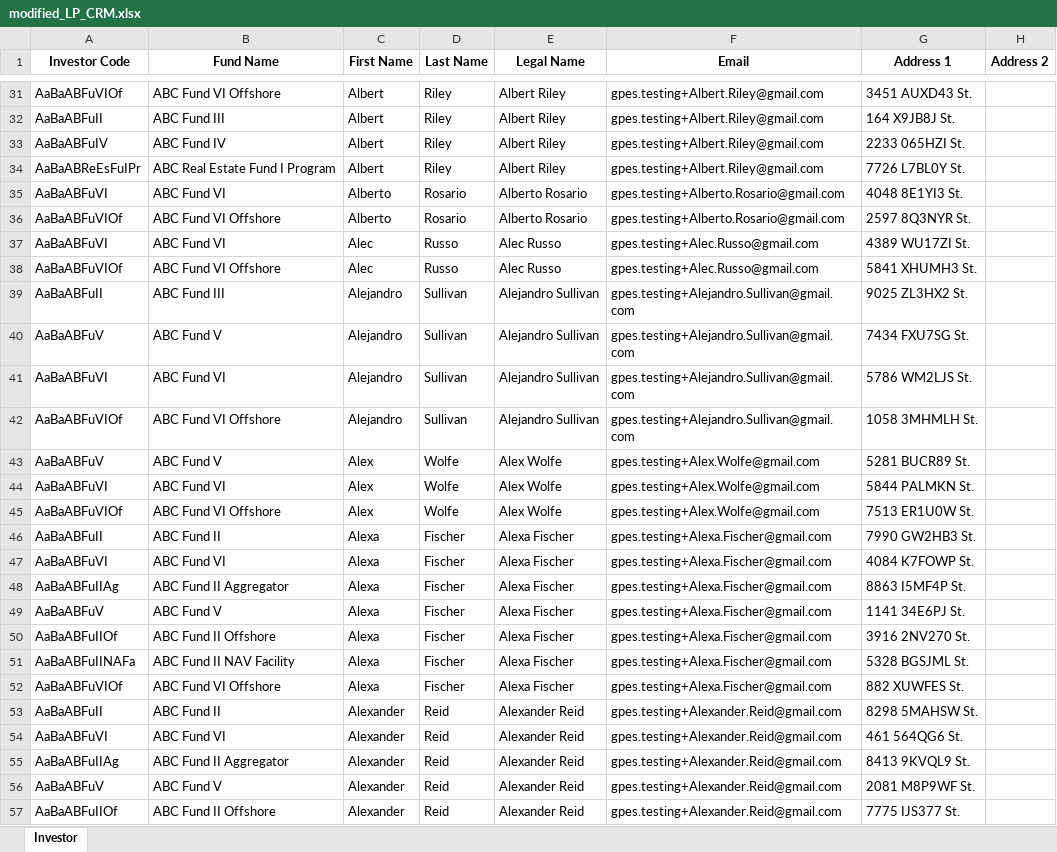
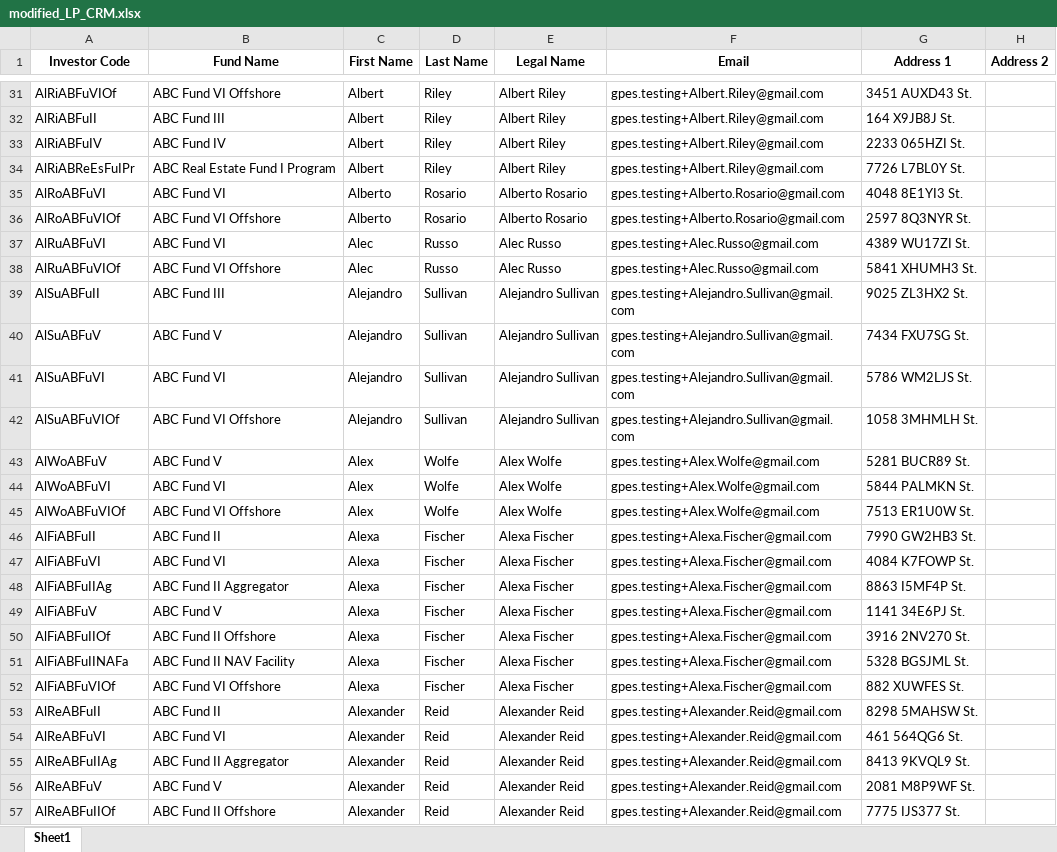
Before and after one commit to ppark271/AutoDocs, an Excel workbook: modified_LP_CRM.xlsx, sheet Sheet1, drawn as a sheet; only a part is shown, gaps mark what is left out; values as stored, in another font and other column widths than the file's, no borders; the diff covers the shown part only; the diff names each change by its address in the sheet, - before the commit and + after, or states it on an @@ line.

Commit message:
fixed investor codes

```diff
--- a/modified_LP_CRM.xlsx (sheet Sheet1)
+++ b/modified_LP_CRM.xlsx (sheet Sheet1)
-sheet tab: Investor
+sheet tab: Sheet1
-A31 (Investor Code): AaBaABFuVIOf
+A31 (Investor Code): AlRiABFuVIOf
-A32 (Investor Code): AaBaABFuII
+A32 (Investor Code): AlRiABFuII
-A33 (Investor Code): AaBaABFuIV
+A33 (Investor Code): AlRiABFuIV
-A34 (Investor Code): AaBaABReEsFuIPr
+A34 (Investor Code): AlRiABReEsFuIPr
-A35 (Investor Code): AaBaABFuVI
+A35 (Investor Code): AlRoABFuVI
-A36 (Investor Code): AaBaABFuVIOf
+A36 (Investor Code): AlRoABFuVIOf
-A37 (Investor Code): AaBaABFuVI
+A37 (Investor Code): AlRuABFuVI
-A38 (Investor Code): AaBaABFuVIOf
+A38 (Investor Code): AlRuABFuVIOf
-A39 (Investor Code): AaBaABFuII
+A39 (Investor Code): AlSuABFuII
-A40 (Investor Code): AaBaABFuV
+A40 (Investor Code): AlSuABFuV
-A41 (Investor Code): AaBaABFuVI
+A41 (Investor Code): AlSuABFuVI
-A42 (Investor Code): AaBaABFuVIOf
+A42 (Investor Code): AlSuABFuVIOf
-A43 (Investor Code): AaBaABFuV
+A43 (Investor Code): AlWoABFuV
-A44 (Investor Code): AaBaABFuVI
+A44 (Investor Code): AlWoABFuVI
-A45 (Investor Code): AaBaABFuVIOf
+A45 (Investor Code): AlWoABFuVIOf
-A46 (Investor Code): AaBaABFuII
+A46 (Investor Code): AlFiABFuII
-A47 (Investor Code): AaBaABFuVI
+A47 (Investor Code): AlFiABFuVI
-A48 (Investor Code): AaBaABFuIIAg
+A48 (Investor Code): AlFiABFuIIAg
-A49 (Investor Code): AaBaABFuV
+A49 (Investor Code): AlFiABFuV
-A50 (Investor Code): AaBaABFuIIOf
+A50 (Investor Code): AlFiABFuIIOf
-A51 (Investor Code): AaBaABFuIINAFa
+A51 (Investor Code): AlFiABFuIINAFa
-A52 (Investor Code): AaBaABFuVIOf
+A52 (Investor Code): AlFiABFuVIOf
-A53 (Investor Code): AaBaABFuII
+A53 (Investor Code): AlReABFuII
-A54 (Investor Code): AaBaABFuVI
+A54 (Investor Code): AlReABFuVI
-A55 (Investor Code): AaBaABFuIIAg
+A55 (Investor Code): AlReABFuIIAg
-A56 (Investor Code): AaBaABFuV
+A56 (Investor Code): AlReABFuV
-A57 (Investor Code): AaBaABFuIIOf
+A57 (Investor Code): AlReABFuIIOf
```
Also changed, not shown: 1302 edited cells elsewhere in this sheet, modified_GP_CRM.xlsx, 2 other files.
